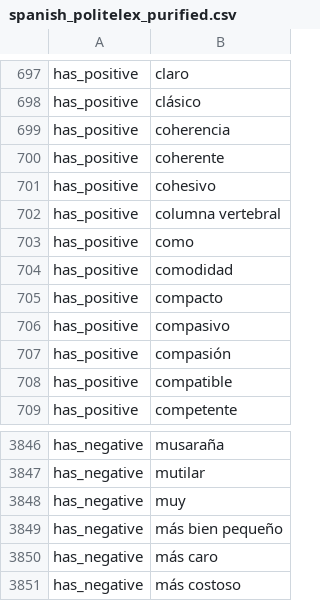
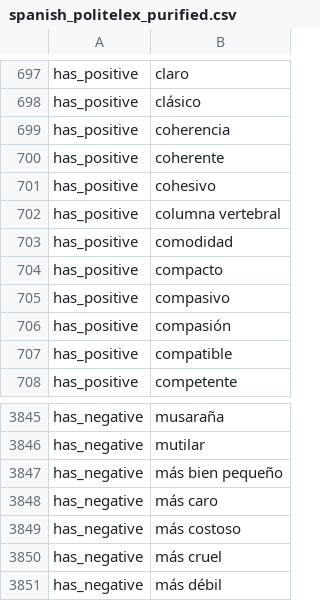
Before and after one commit to shreyahavaldar/multilingual_politeness, a CSV file: MLG/Lexica/spanish_politelex_purified.csv, drawn as a sheet; only a part is shown, gaps mark what is left out; the shorter side is filled out with more unchanged rows; the diff names each change by its address in the sheet, - before the commit and + after, or states it on an @@ line.

```diff
--- a/MLG/Lexica/spanish_politelex_purified.csv
+++ b/MLG/Lexica/spanish_politelex_purified.csv
-row 703: has_positive | como
-row 3848: has_negative | muy
```
Also changed, not shown: 38 other files.
